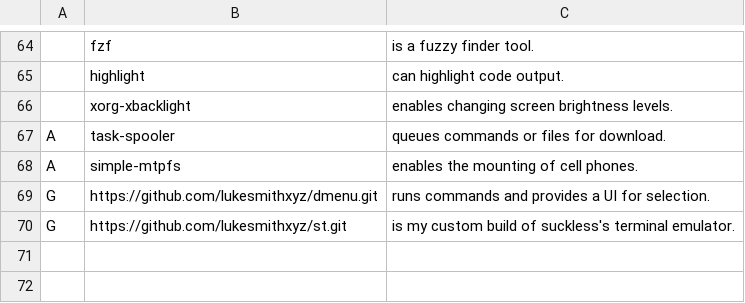
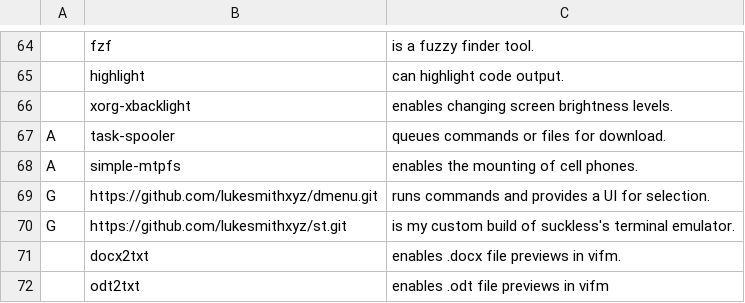
Before and after one commit to CodeVoyager/LARBS, a CSV file: progs.csv, drawn as a sheet; only a part is shown, gaps mark what is left out; the diff names each change by its address in the sheet, - before the commit and + after, or states it on an @@ line.

Commit message:
add docx2txt and odt2txt to progs.csv

```diff
--- a/progs.csv
+++ b/progs.csv
+row 71:  | docx2txt | enables .docx file previews in vifm.
+row 72:  | odt2txt | enables .odt file previews in vifm
```
